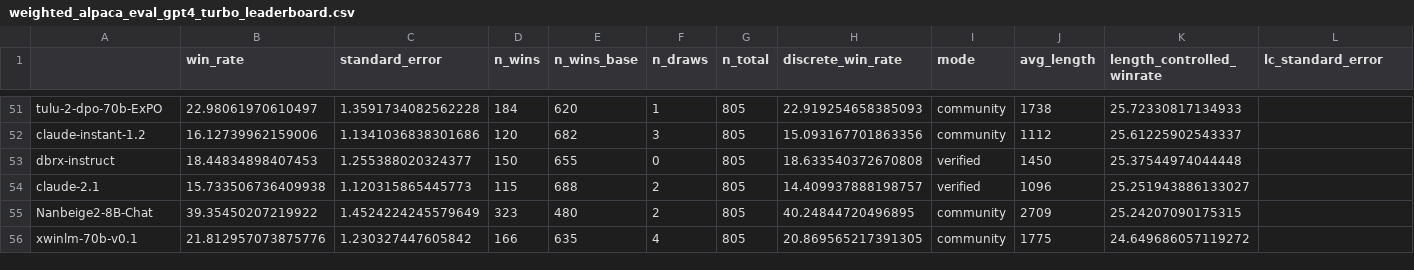
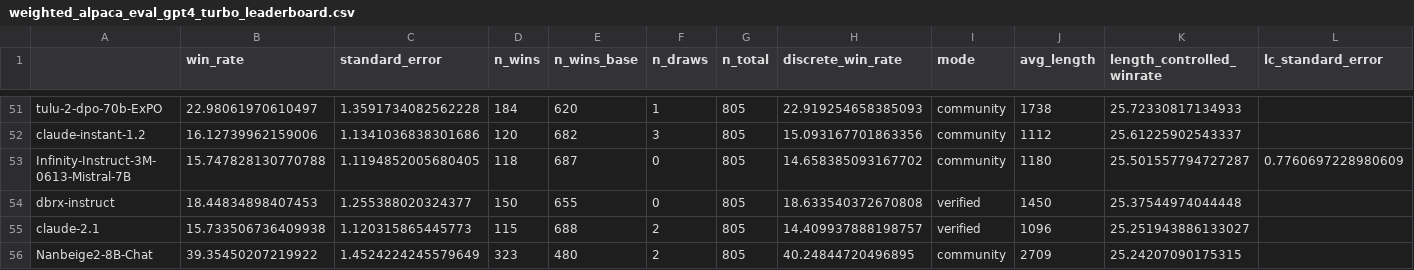
Before and after one commit to tatsu-lab/alpaca_eval, a CSV file: src/alpaca_eval/leaderboards/data_AlpacaEval_2/weighted_alpaca_eval_gpt4_turbo_leaderboard.csv, drawn as a sheet; only a part is shown, gaps mark what is left out; the shorter side is filled out with more unchanged rows; the diff names each change by its address in the sheet, - before the commit and + after, or states it on an @@ line.

Commit message:
Add Infinity-Instruct-3M-0613-Mistral-7B to AlpacaEval

```diff
--- a/src/alpaca_eval/leaderboards/data_AlpacaEval_2/weighted_alpaca_eval_gpt4_turbo_leaderboard.csv
+++ b/src/alpaca_eval/leaderboards/data_AlpacaEval_2/weighted_alpaca_eval_gpt4_turbo_leaderboard.csv
+row 53: Infinity-Instruct-3M-0613-Mistral-7B | 15.747828130770788 | 1.1194852005680405 | 118 | 687 | 0 | 805 | 14.658385093167702 | community | 1180 | 25.501557794727287 | 0.7760697228980609
```
Also changed, not shown: 4 other files.
